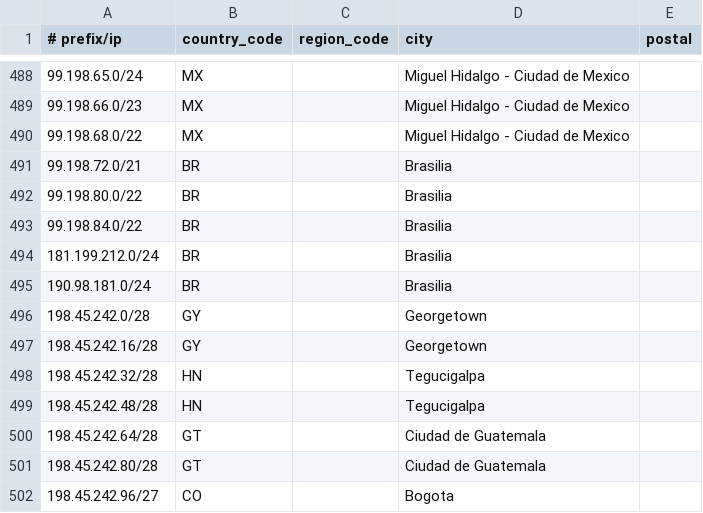
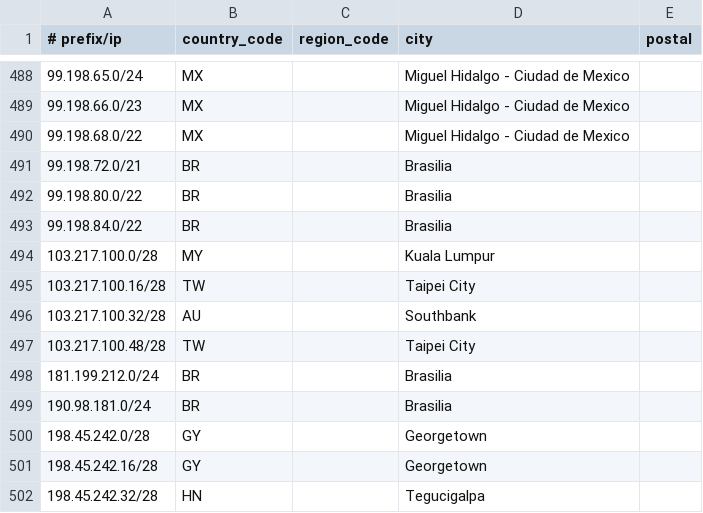
Before and after one commit to Viasat/geofeed, a CSV file: geofeed.csv, drawn as a sheet; only a part is shown, gaps mark what is left out; the shorter side is filled out with more unchanged rows; the diff names each change by its address in the sheet, - before the commit and + after, or states it on an @@ line.

Commit message:
viasat geofeed

```diff
--- a/geofeed.csv
+++ b/geofeed.csv
+row 494: 103.217.100.0/28 | MY |  | Kuala Lumpur
+row 495: 103.217.100.16/28 | TW |  | Taipei City
+row 496: 103.217.100.32/28 | AU |  | Southbank
+row 497: 103.217.100.48/28 | TW |  | Taipei City
```
